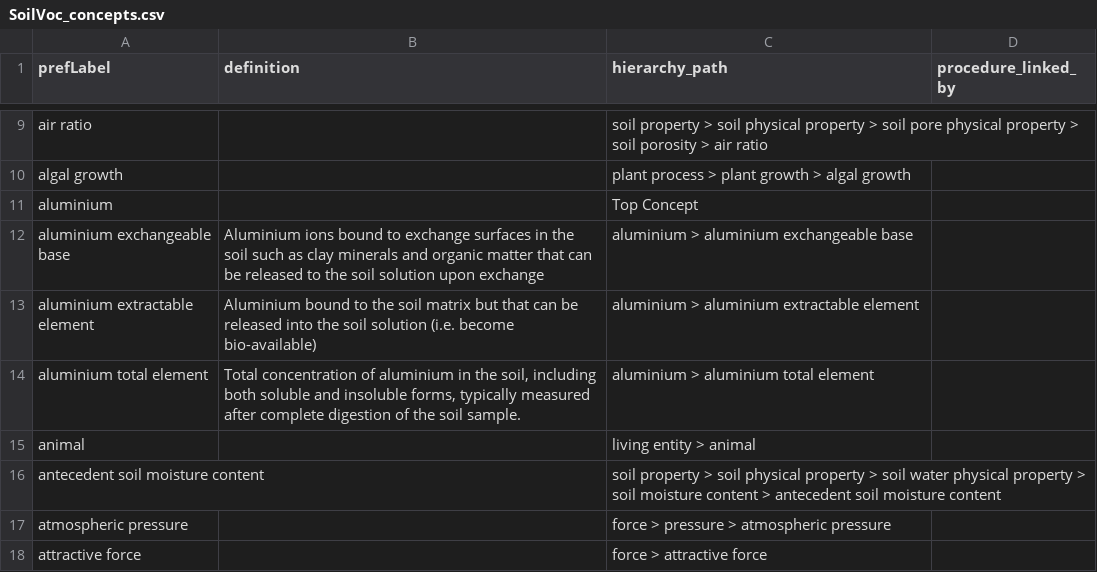
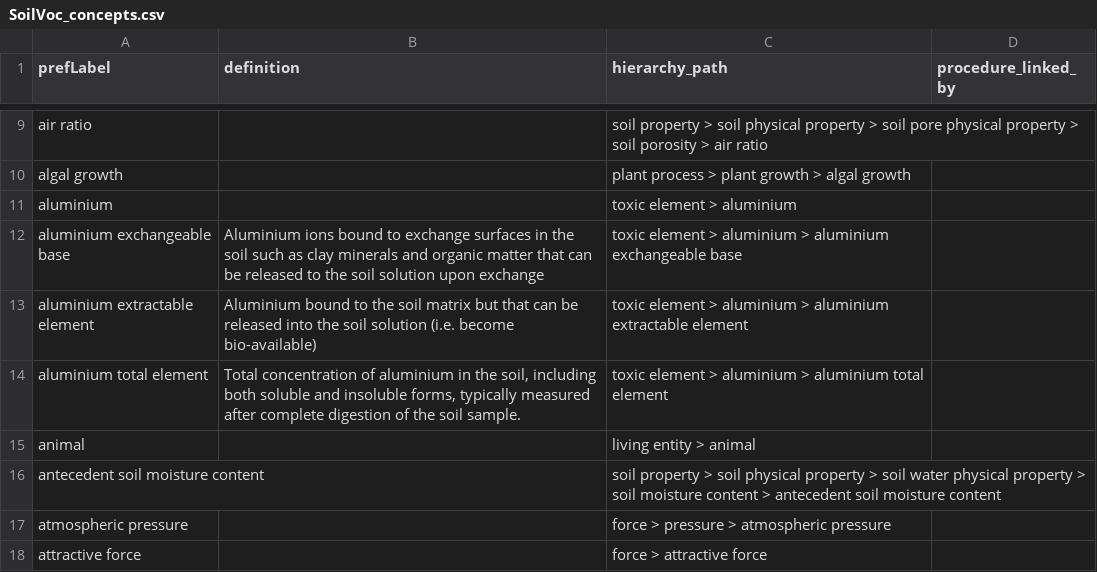
Before and after one commit to soilwise-he/soil-vocabs, a CSV file: SoilVoc_concepts.csv, drawn as a sheet; only a part is shown, gaps mark what is left out; the diff covers the shown part only.

Commit message:
On branch main 	modified:   SoilVoc.ttl 	modified:   SoilVoc_concepts.csv 	modified:   index.html 	modified:   ontovocabs/glosis/glosis_skos_hier/glosis_layer_horizon_skos_hierarchical_with_procedures.ttl 	modified:   soil_vocabs.ipynb

```diff
--- a/SoilVoc_concepts.csv
+++ b/SoilVoc_concepts.csv
@@ -10,6 +10,6 @@ air ratio,,soil property > soil physical property > soil pore physical property
 algal growth,,plant process > plant growth > algal growth,
-aluminium,,Top Concept,
-aluminium exchangeable base,Aluminium ions bound to exchange surfaces in the soil such as clay minerals and organic matter that can be released to the soil solution upon exchange,aluminium > aluminium exchangeable base,
-aluminium extractable element,Aluminium bound to the soil matrix but that can be released into the soil solution (i.e. become bio-available),aluminium > aluminium extractable element,
-aluminium total element,"Total concentration of aluminium in the soil, including both soluble and insoluble forms, typically measured after complete digestion of the soil sample.",aluminium > aluminium total element,
+aluminium,,toxic element > aluminium,
+aluminium exchangeable base,Aluminium ions bound to exchange surfaces in the soil such as clay minerals and organic matter that can be released to the soil solution upon exchange,toxic element > aluminium > aluminium exchangeable base,
+aluminium extractable element,Aluminium bound to the soil matrix but that can be released into the soil solution (i.e. become bio-available),toxic element > aluminium > aluminium extractable element,
+aluminium total element,"Total concentration of aluminium in the soil, including both soluble and insoluble forms, typically measured after complete digestion of the soil sample.",toxic element > aluminium > aluminium total element,
 animal,,living entity > animal,
```
Also changed, not shown: 4 added rows and 83 edited cells elsewhere in this file, 4 other files.
